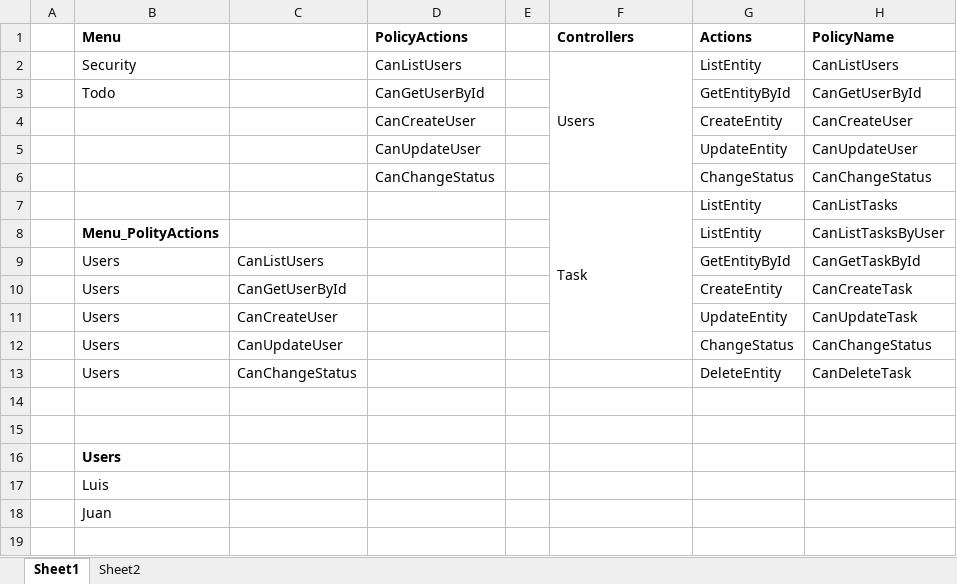
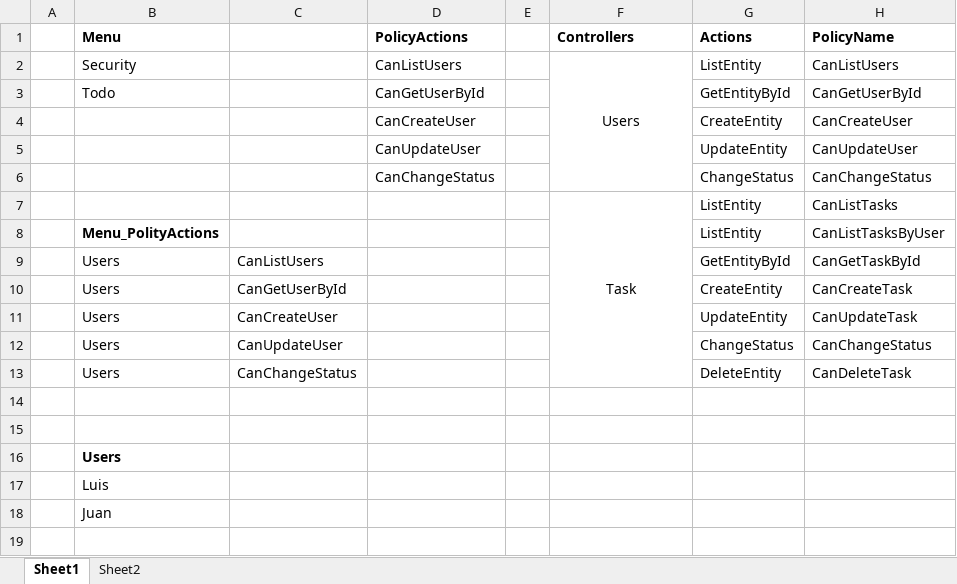
Before and after one commit to foluis/TodoList, an Excel workbook: Documents/Authorization schema.xlsx, sheet Sheet1, drawn as a sheet; only a part is shown; values as stored, in another font and other column widths than the file's, no borders; charts and pictures not drawn; the diff names each change by its address in the sheet, - before the commit and + after, or states it on an @@ line.

```diff
--- a/Documents/Authorization schema.xlsx (sheet Sheet1)
+++ b/Documents/Authorization schema.xlsx (sheet Sheet1)
-F2 alignment: left
+F2 alignment: center
-F7 alignment: left
+F7 alignment: center
-F7:F12 merged
+F7:F13 merged
```
Also changed, not shown: 7 other files.
